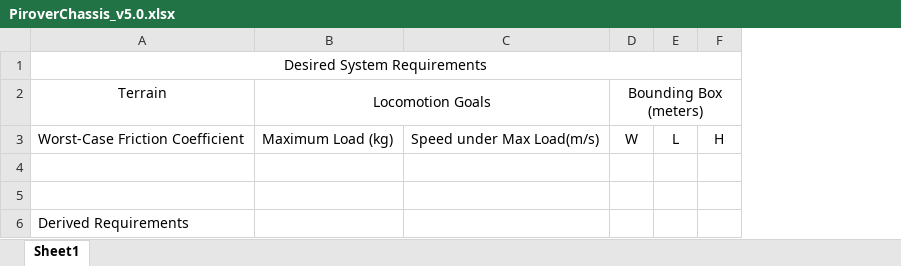
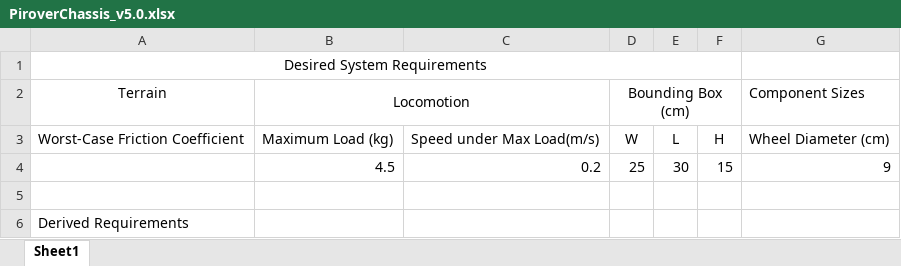
Before and after one commit to MtgSaber/Pirover, an Excel workbook: PiroverChassis_v5.0.xlsx, sheet Sheet1, drawn as a sheet; values as stored, in another font and other column widths than the file's, no borders; the diff names each change by its address in the sheet, - before the commit and + after, or states it on an @@ line.

Commit message:
Added more physical constraints

```diff
--- a/PiroverChassis_v5.0.xlsx (sheet Sheet1)
+++ b/PiroverChassis_v5.0.xlsx (sheet Sheet1)
+column G, rows 2-4: Component Sizes | Wheel Diameter (cm) | 9
-B2: Locomotion Goals
+B2: Locomotion
-D2: Bounding Box (meters)
+D2: Bounding Box (cm)
-row 4: (empty)
+row 4:  | 4.5 | 0.2 | 25 | 30 | 15 | 9
```
